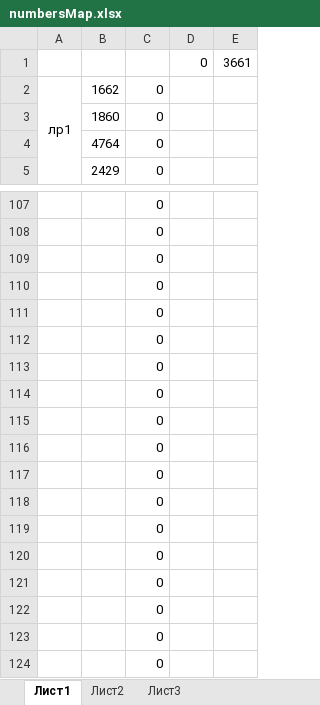
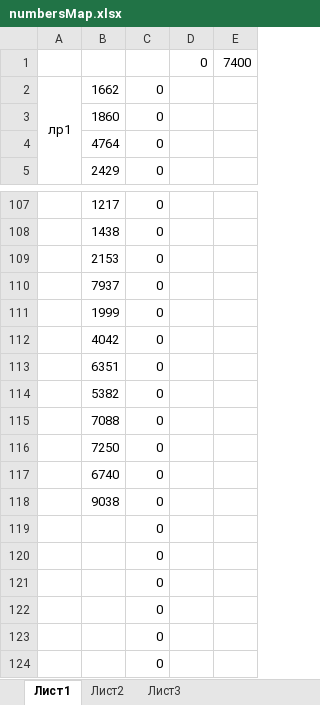
Before and after one commit to AKryukov92/programming-basics, an Excel workbook: src/numbersMap.xlsx, sheet Лист1, drawn as a sheet; only a part is shown, gaps mark what is left out; values as stored, in another font and other column widths than the file's, no borders; the diff covers the shown part only; the diff names each change by its address in the sheet, - before the commit and + after, or states it on an @@ line.

```diff
--- a/src/numbersMap.xlsx (sheet Лист1)
+++ b/src/numbersMap.xlsx (sheet Лист1)
-E1: 3661
+E1: 7400
-B107: (empty)
+B107: 1217
-B108: (empty)
+B108: 1438
-B109: (empty)
+B109: 2153
-B110: (empty)
+B110: 7937
-B111: (empty)
+B111: 1999
-B112: (empty)
+B112: 4042
-B113: (empty)
+B113: 6351
-B114: (empty)
+B114: 5382
-B115: (empty)
+B115: 7088
-B116: (empty)
+B116: 7250
-B117: (empty)
+B117: 6740
-B118: (empty)
+B118: 9038
```
Also changed, not shown: 3 edited cells, cell formats and merged cells elsewhere in this sheet, 19 other files.
